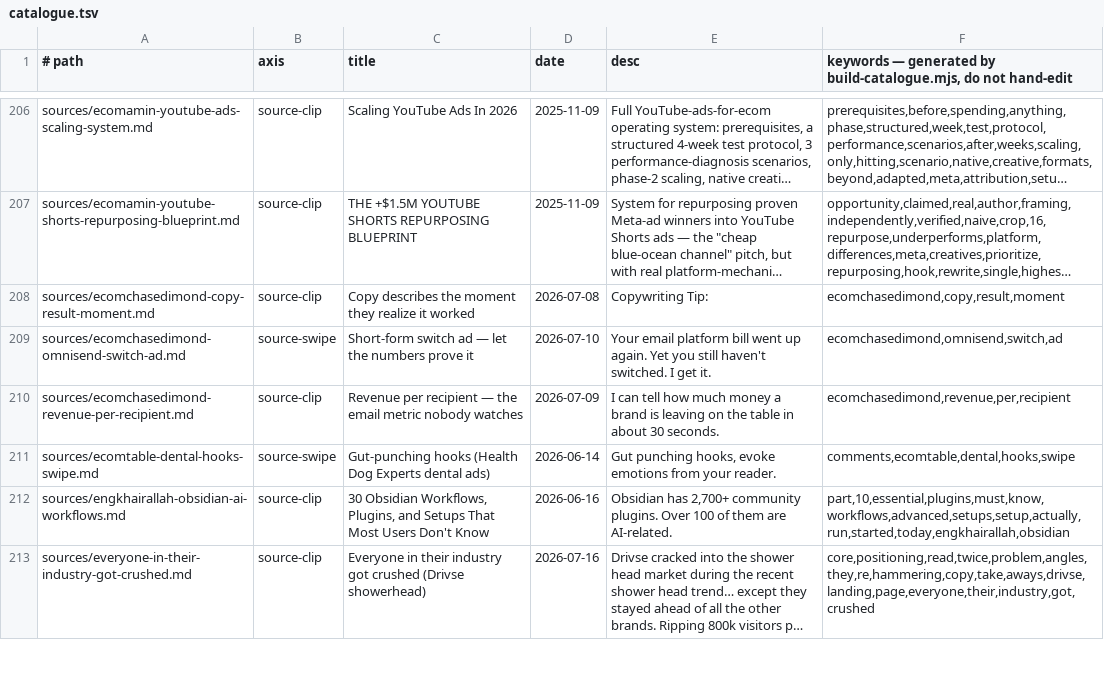
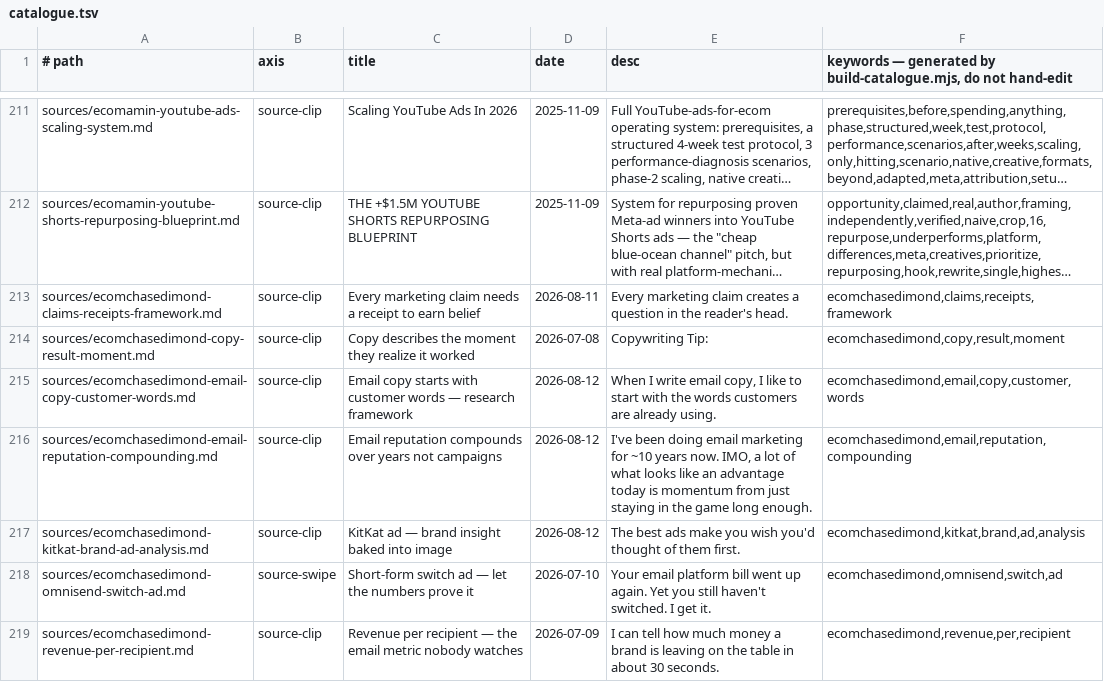
Before and after one commit to unicorn-monster/obsidian-huy, a TSV file: .brain/catalogue.tsv, drawn as a sheet; only a part is shown, gaps mark what is left out; the shorter side is filled out with more unchanged rows; long unchanged cells end in …; the diff covers the shown part only; the diff names each change by its address in the sheet, - before the commit and + after, or states it on an @@ line.

```diff
--- a/.brain/catalogue.tsv
+++ b/.brain/catalogue.tsv
+row 213: sources/ecomchasedimond-claims-receipts-framework.md | source-clip | Every marketing claim needs a receipt to earn belief | 2026-08-11 | Every marketing claim creates a question in the reader's head. | ecomchasedimond,claims,receipts,framework
+row 215: sources/ecomchasedimond-email-copy-customer-words.md | source-clip | Email copy starts with customer words — research framework | 2026-08-12 | When I write email copy, I like to start with the words customers are already using. | ecomchasedimond,email,copy,customer,words
+row 216: sources/ecomchasedimond-email-reputation-compounding.md | source-clip | Email reputation compounds over years not campaigns | 2026-08-12 | I've been doing email marketing for ~10 years now. IMO, a lot of what looks like an advantage today is momentum from just staying in the game long enough. | ecomchasedimond,email,reputation,compounding
+row 217: sources/ecomchasedimond-kitkat-brand-ad-analysis.md | source-clip | KitKat ad — brand insight baked into image | 2026-08-12 | The best ads make you wish you'd thought of them first. | ecomchasedimond,kitkat,brand,ad,analysis
```
Also changed, not shown: 9 added rows and 9 edited cells elsewhere in this file, .brain/topic-map.tsv, 21 other files.
